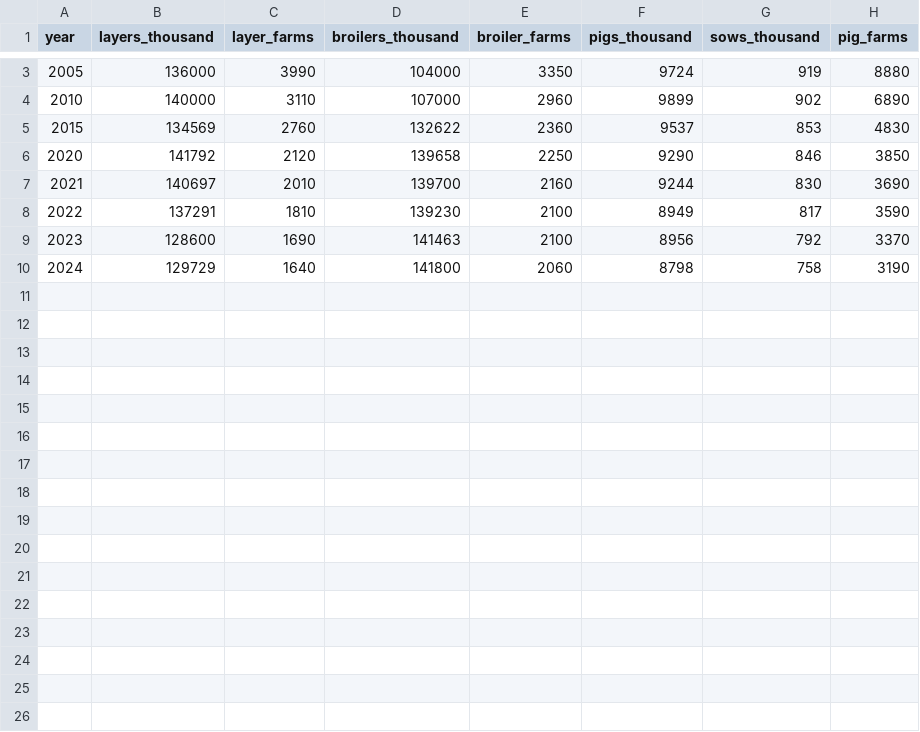
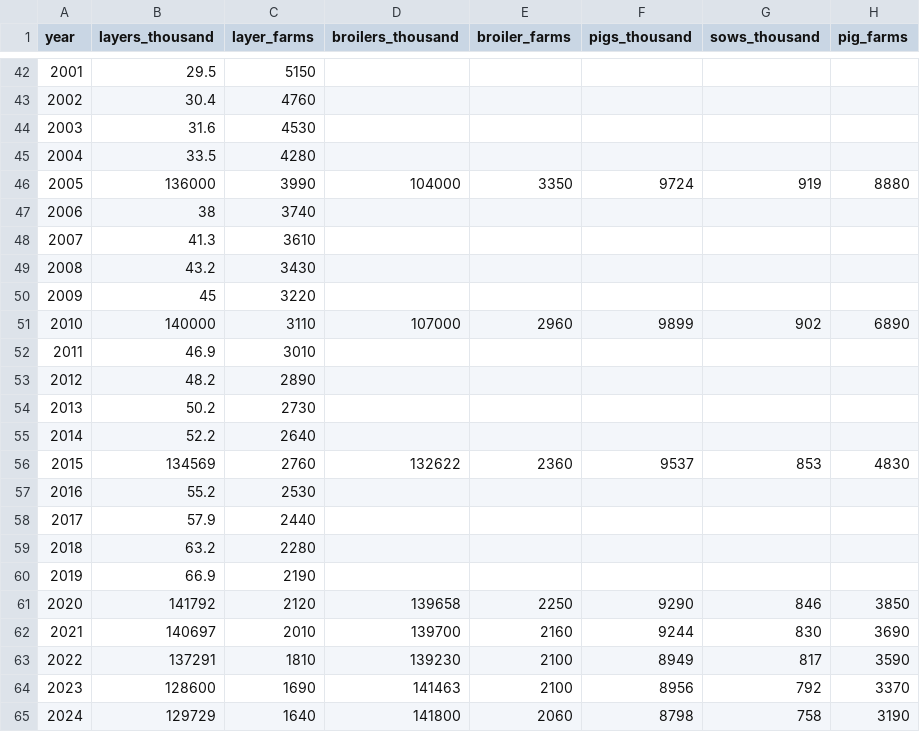
Before and after one commit to arc-facts/e-stat_animal-welfare, a CSV file: data/livestock.csv, drawn as a sheet; only a part is shown, gaps mark what is left out; the diff covers the shown part only; the diff names each change by its address in the sheet, - before the commit and + after, or states it on an @@ line.

```diff
--- a/data/livestock.csv
+++ b/data/livestock.csv
+row 42: 2001 | 29.5 | 5150
+row 43: 2002 | 30.4 | 4760
+row 44: 2003 | 31.6 | 4530
+row 45: 2004 | 33.5 | 4280
+row 47: 2006 | 38 | 3740
+row 48: 2007 | 41.3 | 3610
+row 49: 2008 | 43.2 | 3430
+row 50: 2009 | 45 | 3220
+row 52: 2011 | 46.9 | 3010
+row 53: 2012 | 48.2 | 2890
+row 54: 2013 | 50.2 | 2730
+row 55: 2014 | 52.2 | 2640
+row 57: 2016 | 55.2 | 2530
+row 58: 2017 | 57.9 | 2440
+row 59: 2018 | 63.2 | 2280
+row 60: 2019 | 66.9 | 2190
```
Also changed, not shown: 39 added rows and 2 edited cells elsewhere in this file, 1 other file.
